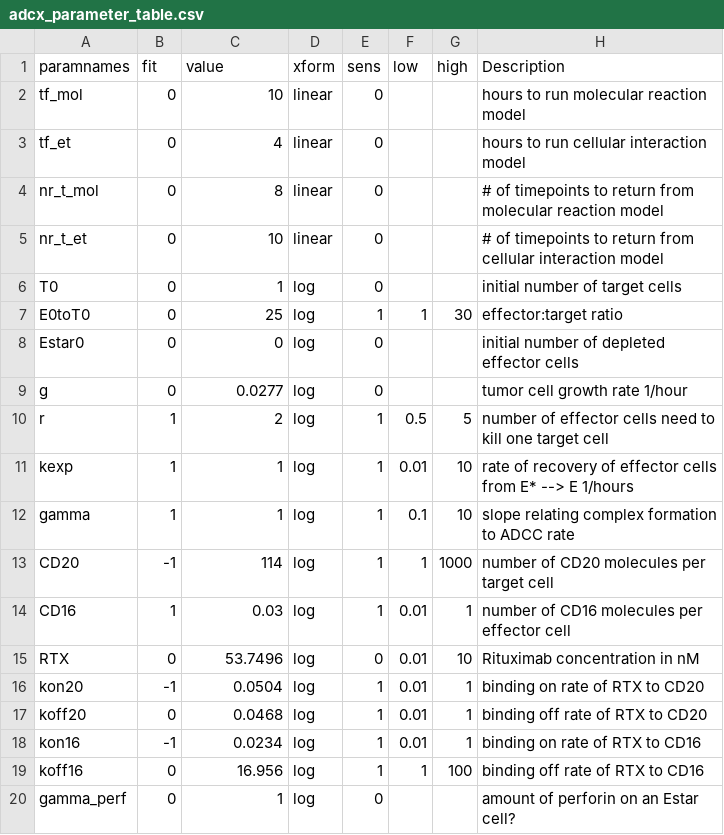
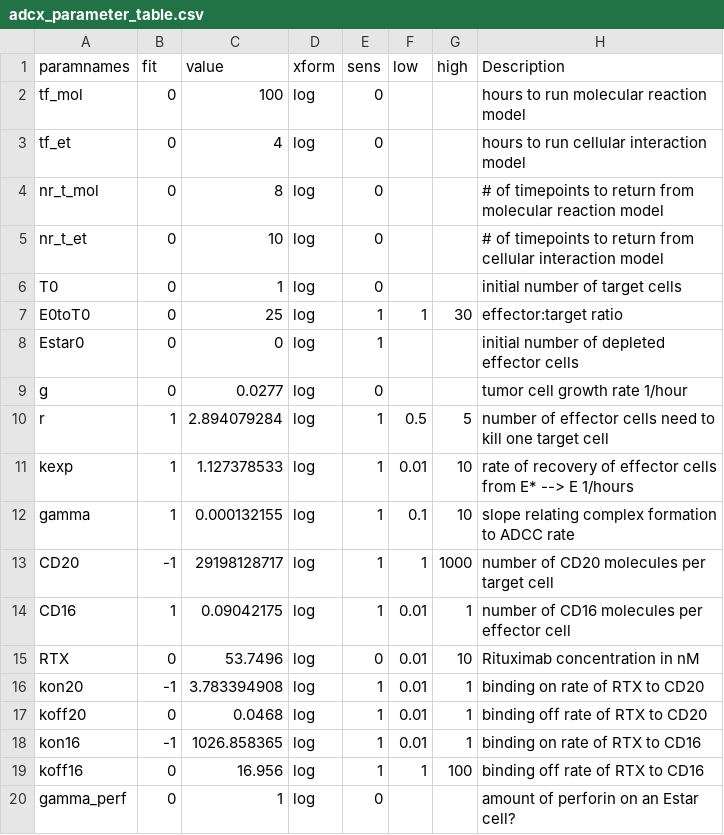
Before and after one commit to deanbot1/RTX-fields, a CSV file: code/adcx_parameter_table.csv, drawn as a sheet.

Commit message:
FOUND BIG BUG IN PARAMETER_ESTIMATION.M: now fixed error function which was in log space and therefore returning imaginary ofv's. Now good. Put parameter estimates on experiment 2 into adcx_parameter_table.csv

```diff
--- a/code/adcx_parameter_table.csv
+++ b/code/adcx_parameter_table.csv
@@ -1,19 +1,19 @@
 paramnames,fit ,value,xform,sens,low,high,Description
-tf_mol,0,10,linear,0,,,hours to run molecular reaction model
-tf_et,0,4,linear,0,,,hours to run cellular interaction model
-nr_t_mol,0,8,linear,0,,,# of timepoints to return from molecular reaction model
-nr_t_et,0,10,linear,0,,,# of timepoints to return from cellular interaction model
+tf_mol,0,100,log,0,,,hours to run molecular reaction model
+tf_et,0,4,log,0,,,hours to run cellular interaction model
+nr_t_mol,0,8,log,0,,,# of timepoints to return from molecular reaction model
+nr_t_et,0,10,log,0,,,# of timepoints to return from cellular interaction model
 T0,0,1,log,0,,,initial number of target cells
 E0toT0,0,25,log,1,1,30,effector:target ratio
-Estar0,0,0,log,0,,,initial number of depleted effector cells
+Estar0,0,0,log,1,,,initial number of depleted effector cells
 g,0,0.0277,log,0,,,tumor cell growth rate 1/hour
-r,1,2,log,1,0.5,5,number of effector cells need to kill one target cell
-kexp,1,1,log,1,0.01,10,rate of recovery of effector cells from E* --> E 1/hours
-gamma,1,1,log,1,0.1,10,slope relating complex formation to ADCC rate
-CD20,-1,114,log,1,1,1000,number of CD20 molecules per target cell
-CD16,1,0.03,log,1,0.01,1,number of CD16 molecules per effector cell
+r,1,2.894079284,log,1,0.5,5,number of effector cells need to kill one target cell
+kexp,1,1.127378533,log,1,0.01,10,rate of recovery of effector cells from E* --> E 1/hours
+gamma,1,0.000132155,log,1,0.1,10,slope relating complex formation to ADCC rate
+CD20,-1,29198128717,log,1,1,1000,number of CD20 molecules per target cell
+CD16,1,0.09042175,log,1,0.01,1,number of CD16 molecules per effector cell
 RTX,0,53.7496,log,0,0.01,10,Rituximab concentration in nM
-kon20,-1,0.0504,log,1,0.01,1,binding on rate of RTX to CD20
+kon20,-1,3.783394908,log,1,0.01,1,binding on rate of RTX to CD20
 koff20,0,0.0468,log,1,0.01,1,binding off rate of RTX to CD20
-kon16,-1,0.0234,log,1,0.01,1,binding on rate of RTX to CD16
+kon16,-1,1026.858365,log,1,0.01,1,binding on rate of RTX to CD16
 koff16,0,16.956,log,1,1,100,binding off rate of RTX to CD16
```
Also changed, not shown: 1 other file.
